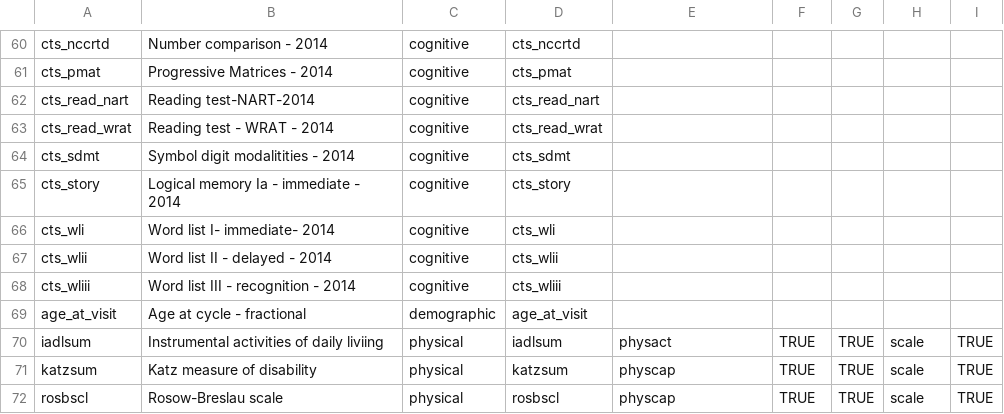
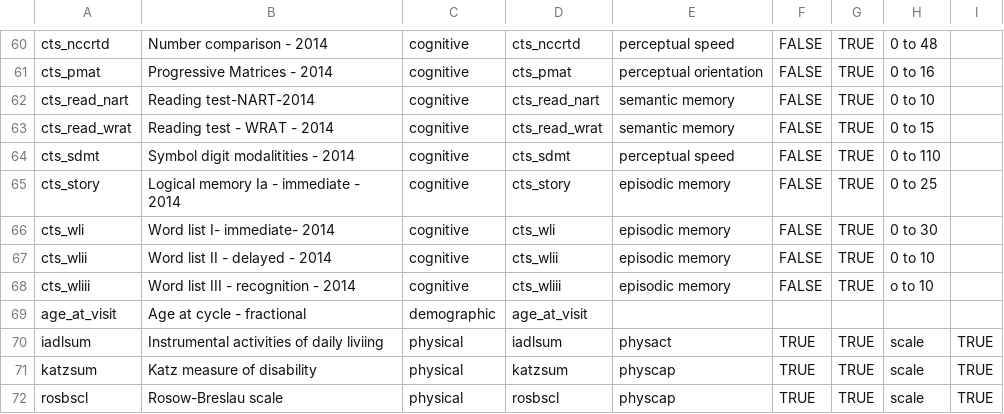
Before and after one commit to IALSA/ialsa-2016-amsterdam, a CSV file: data/meta/map/meta-data-map.csv, drawn as a sheet; only a part is shown, gaps mark what is left out; the diff covers the shown part only; the diff names each change by its address in the sheet, - before the commit and + after, or states it on an @@ line.

```diff
--- a/data/meta/map/meta-data-map.csv
+++ b/data/meta/map/meta-data-map.csv
-E60: (empty)
+E60: perceptual speed
-F60:F68: (empty)
+F60:F68: FALSE
-G60:G68: (empty)
+G60:G68: TRUE
-H60: (empty)
+H60: 0 to 48
-E61: (empty)
+E61: perceptual orientation
-H61: (empty)
+H61: 0 to 16
-E62:E63: (empty)
+E62:E63: semantic memory
-H62: (empty)
+H62: 0 to 10
-H63: (empty)
+H63: 0 to 15
-E64: (empty)
+E64: perceptual speed
-H64: (empty)
+H64: 0 to 110
-E65:E68: (empty)
+E65:E68: episodic memory
-H65: (empty)
+H65: 0 to 25
-H66: (empty)
+H66: 0 to 30
-H67: (empty)
+H67: 0 to 10
-H68: (empty)
+H68: o to 10
```
Also changed, not shown: 76 edited cells elsewhere in this file, data/meta/map/names-labels-live.csv, 16 other files.
